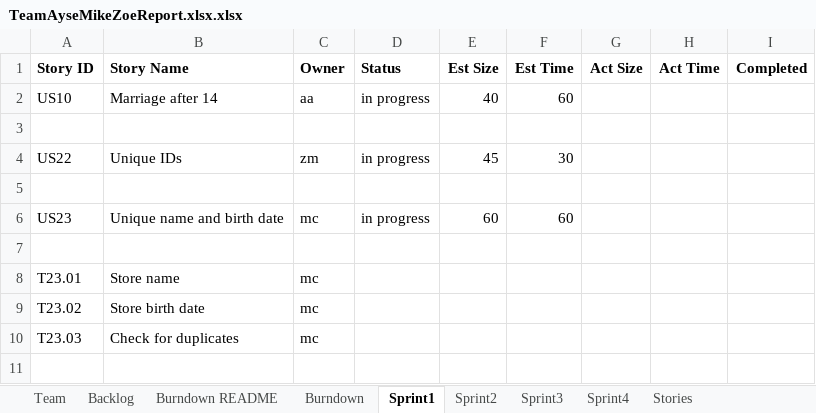
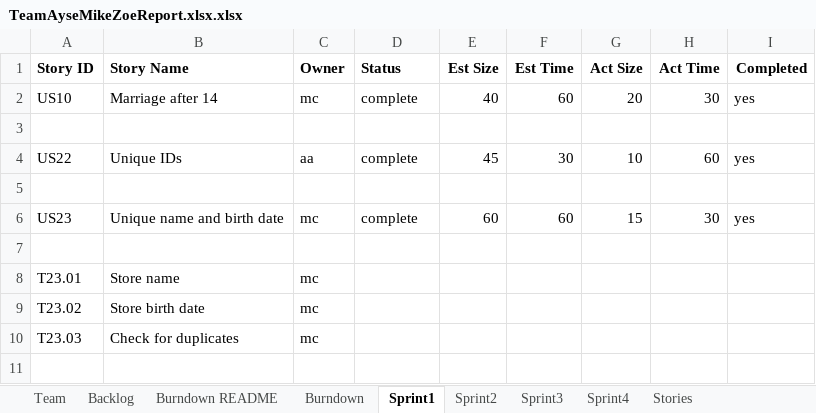
Before and after one commit to aakin03/SSW555-2017Summer, an Excel workbook: TeamAyseMikeZoeReport.xlsx.xlsx, sheet Sprint1, drawn as a sheet; only a part is shown; values as stored, in another font and other column widths than the file's, no borders; charts and pictures not drawn; the diff covers the shown part only; the diff names each change by its address in the sheet, - before the commit and + after, or states it on an @@ line.

```diff
--- a/TeamAyseMikeZoeReport.xlsx.xlsx (sheet Sprint1)
+++ b/TeamAyseMikeZoeReport.xlsx.xlsx (sheet Sprint1)
-C2 (Owner): aa
+C2 (Owner): mc
-D2 (Status): in progress
+D2 (Status): complete
-G2 (Act Size): (empty)
+G2 (Act Size): 20
-H2 (Act Time): (empty)
+H2 (Act Time): 30
-I2 (Completed): (empty)
+I2 (Completed): yes
-C4 (Owner): zm
+C4 (Owner): aa
-D4 (Status): in progress
+D4 (Status): complete
-G4 (Act Size): (empty)
+G4 (Act Size): 10
-H4 (Act Time): (empty)
+H4 (Act Time): 60
-I4 (Completed): (empty)
+I4 (Completed): yes
-D6 (Status): in progress
+D6 (Status): complete
-G6 (Act Size): (empty)
+G6 (Act Size): 15
-H6 (Act Time): (empty)
+H6 (Act Time): 30
-I6 (Completed): (empty)
+I6 (Completed): yes
```
Also changed, not shown: 3 removed rows and 18 edited cells elsewhere in this sheet, sheet Sprint2, sheet Burndown, sheet Backlog, charts or pictures.
